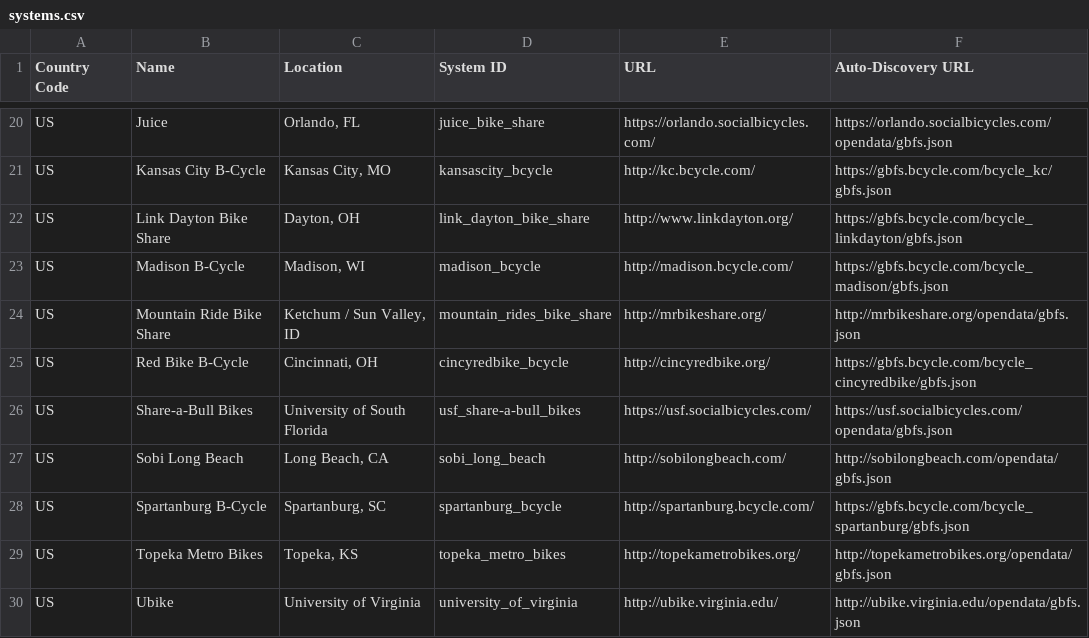
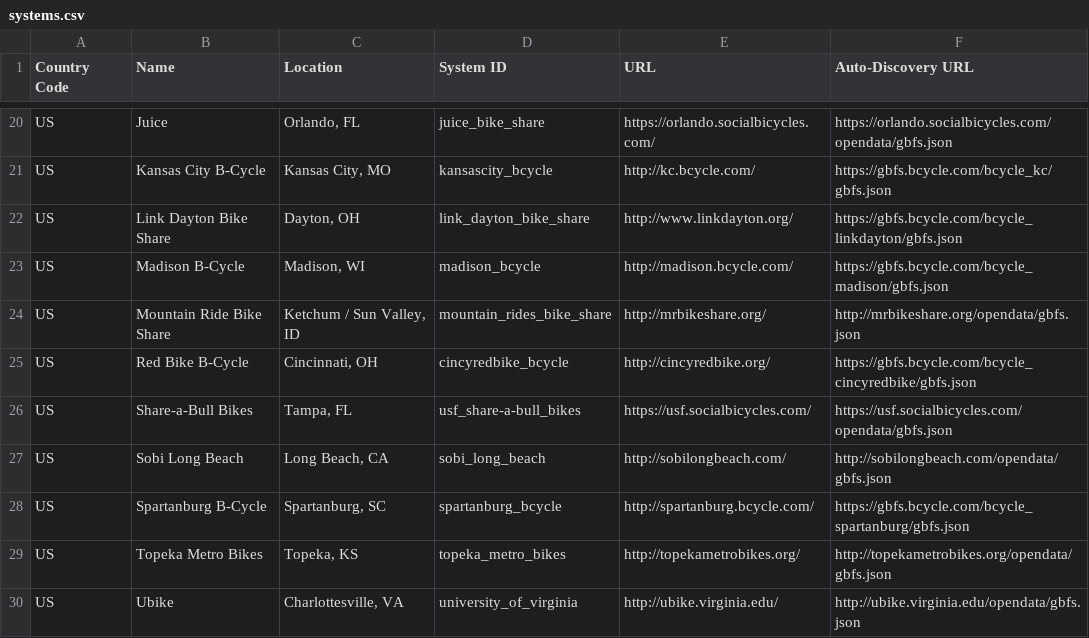
Before and after one commit to dierkp/gbfs, a CSV file: systems.csv, drawn as a sheet; only a part is shown, gaps mark what is left out; the diff names each change by its address in the sheet, - before the commit and + after, or states it on an @@ line.

Commit message:
Added files via upload
Cleaned up city names so that they are in quotes.

```diff
--- a/systems.csv
+++ b/systems.csv
-C26 (Location): University of South Florida
+C26 (Location): Tampa, FL
-C30 (Location): University of Virginia
+C30 (Location): Charlottesville, VA
```
